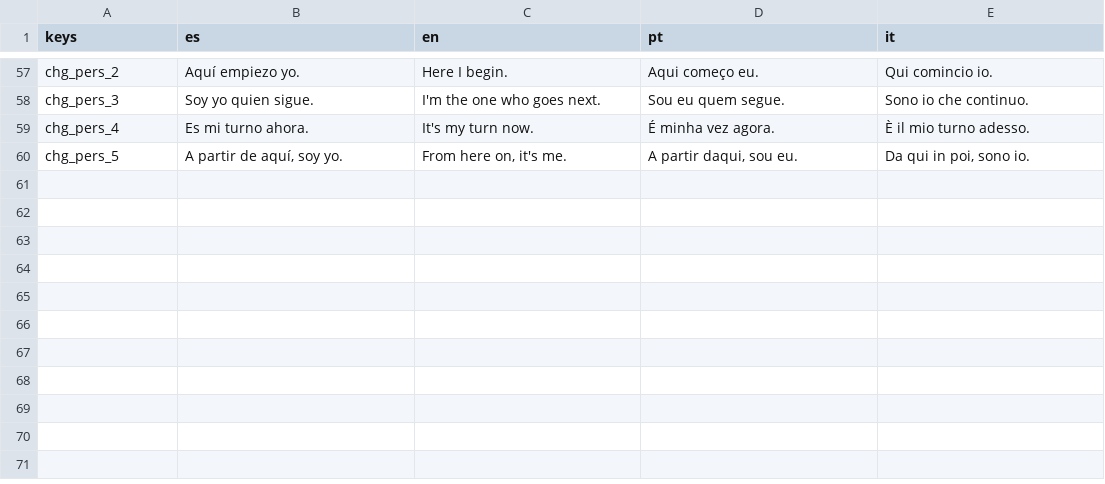
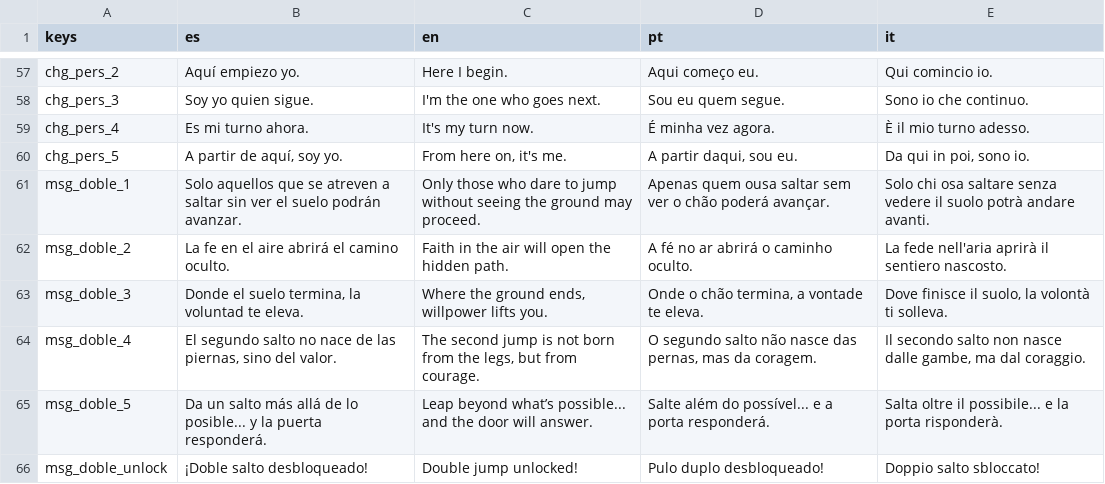
Before and after one commit to Inovo24/TFG_DAM, a CSV file: Traducciones/Dialogos.csv, drawn as a sheet; only a part is shown, gaps mark what is left out.

Commit message:
Parte del arquero full terminada

```diff
--- a/Traducciones/Dialogos.csv
+++ b/Traducciones/Dialogos.csv
@@ -60 +60,7 @@ chg_pers_4,"Es mi turno ahora.","It's my turn now.","É minha vez agora.","È il
 chg_pers_5,"A partir de aquí, soy yo.","From here on, it's me.","A partir daqui, sou eu.","Da qui in poi, sono io."
+msg_doble_1,"Solo aquellos que se atreven a saltar sin ver el suelo podrán avanzar.","Only those who dare to jump without seeing the ground may proceed.","Apenas quem ousa saltar sem ver o chão poderá avançar.","Solo chi osa saltare senza vedere il suolo potrà andare avanti."
+msg_doble_2,"La fe en el aire abrirá el camino oculto.","Faith in the air will open the hidden path.","A fé no ar abrirá o caminho oculto.","La fede nell'aria aprirà il sentiero nascosto."
+msg_doble_3,"Donde el suelo termina, la voluntad te eleva.","Where the ground ends, willpower lifts you.","Onde o chão termina, a vontade te eleva.","Dove finisce il suolo, la volontà ti solleva."
+msg_doble_4,"El segundo salto no nace de las piernas, sino del valor.","The second jump is not born from the legs, but from courage.","O segundo salto não nasce das pernas, mas da coragem.","Il secondo salto non nasce dalle gambe, ma dal coraggio."
+msg_doble_5,"Da un salto más allá de lo posible... y la puerta responderá.","Leap beyond what’s possible... and the door will answer.","Salte além do possível... e a porta responderá.","Salta oltre il possibile... e la porta risponderà."
+msg_doble_unlock,"¡Doble salto desbloqueado!","Double jump unlocked!","Pulo duplo desbloqueado!","Doppio salto sbloccato!"
```
Also changed, not shown: 11 other files.
